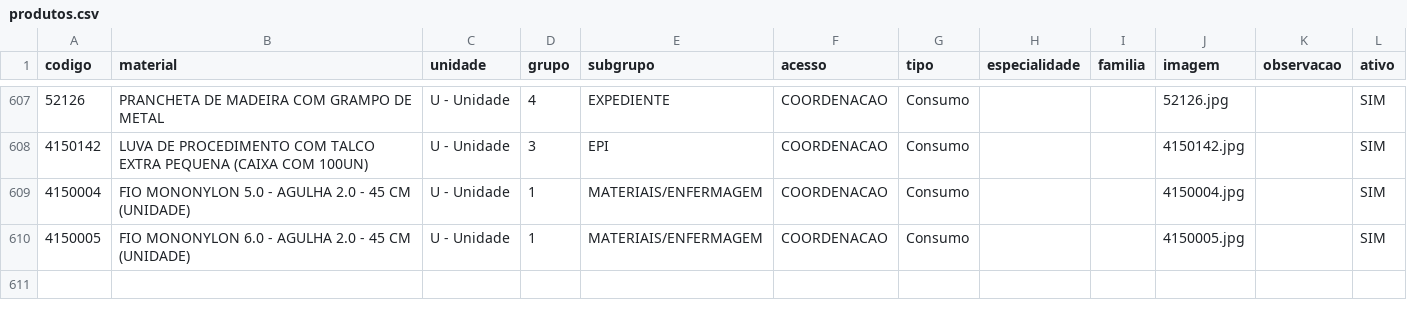
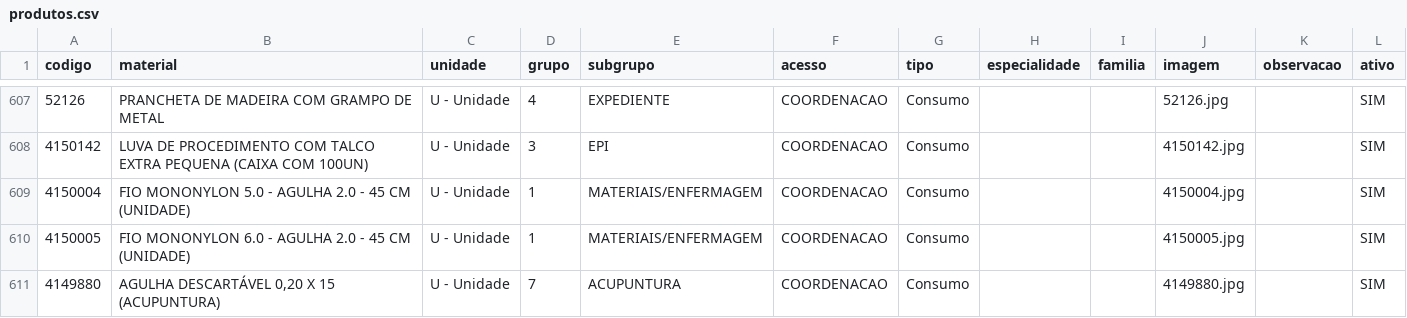
Before and after one commit to csmonteserrat/guiailustrado, a CSV file: produtos.csv, drawn as a sheet; only a part is shown, gaps mark what is left out.

Commit message:
Editor: atualiza produtos.csv (1 item)

```diff
--- a/produtos.csv
+++ b/produtos.csv
@@ -610 +610,2 @@
 4150005,FIO MONONYLON 6.0 - AGULHA 2.0 - 45 CM (UNIDADE),U - Unidade,1,MATERIAIS/ENFERMAGEM,COORDENACAO,Consumo,,,4150005.jpg,,SIM
+4149880,"AGULHA DESCARTÁVEL 0,20 X 15 (ACUPUNTURA)",U - Unidade,7,ACUPUNTURA,COORDENACAO,Consumo,,,4149880.jpg,,SIM
```
